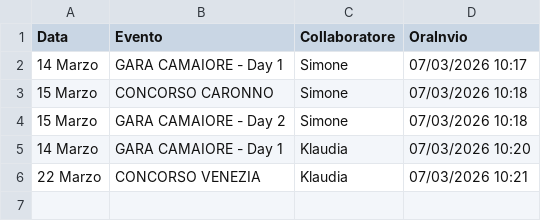
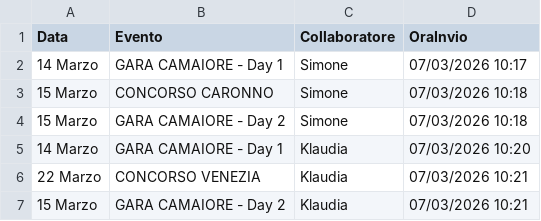
Before and after one commit to SF-fotoeventi/Staff, a CSV file: presenze.csv, drawn as a sheet.

Commit message:
aggiungi Klaudia

```diff
--- a/presenze.csv
+++ b/presenze.csv
@@ -6 +6,2 @@ Data,Evento,Collaboratore,OraInvio
 22 Marzo,CONCORSO VENEZIA,Klaudia,07/03/2026 10:21
+15 Marzo,GARA CAMAIORE - Day 2,Klaudia,07/03/2026 10:21
```
